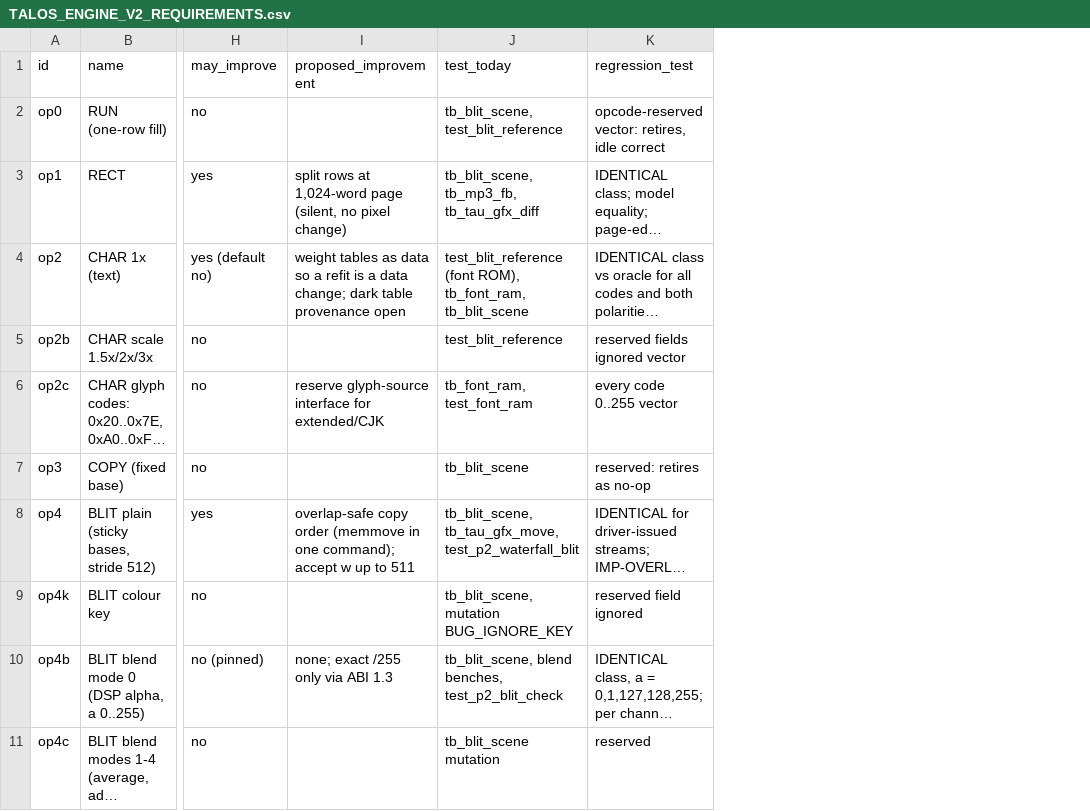
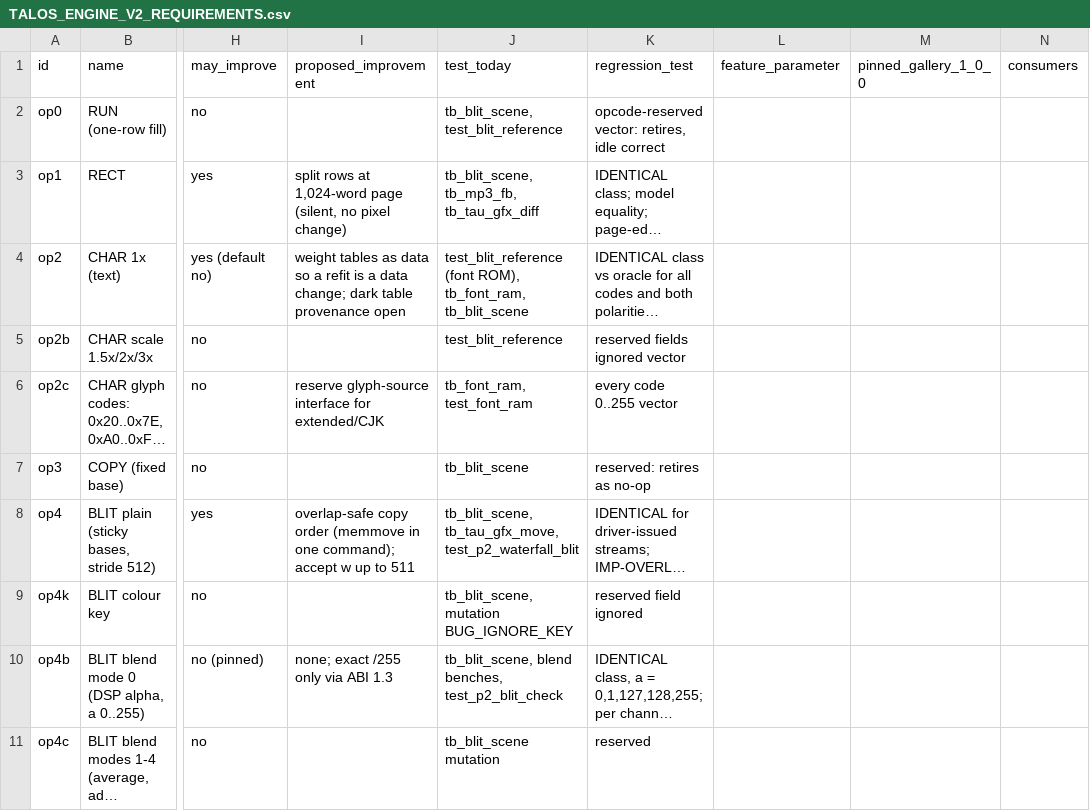
Before and after one commit to alfatreze/Tau-Alpha, a CSV file: docs/features/TALOS_ENGINE_V2_REQUIREMENTS.csv, drawn as a sheet; only a part is shown, gaps mark what is left out; long unchanged cells end in …; the diff covers the shown part only; the diff names each change by its address in the sheet, - before the commit and + after, or states it on an @@ line.

Commit message:
Talos engine v2: Gallery features as build-parameter features and per-consumer import plan (scoping, D-T19); audit B-1163

```diff
--- a/docs/features/TALOS_ENGINE_V2_REQUIREMENTS.csv
+++ b/docs/features/TALOS_ENGINE_V2_REQUIREMENTS.csv
+column L (feature_parameter), empty
+column M (pinned_gallery_1_0_0), empty
+column N (consumers), empty
```
Also changed, not shown: 7 added rows and 2 edited cells elsewhere in this file, 4 other files.
